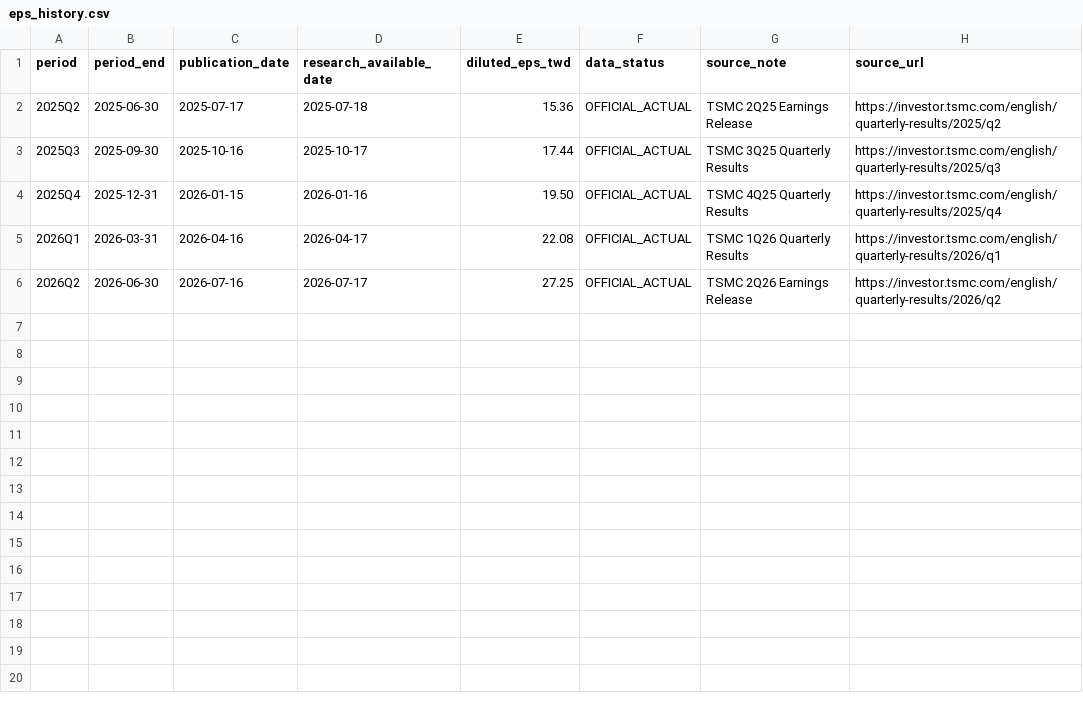
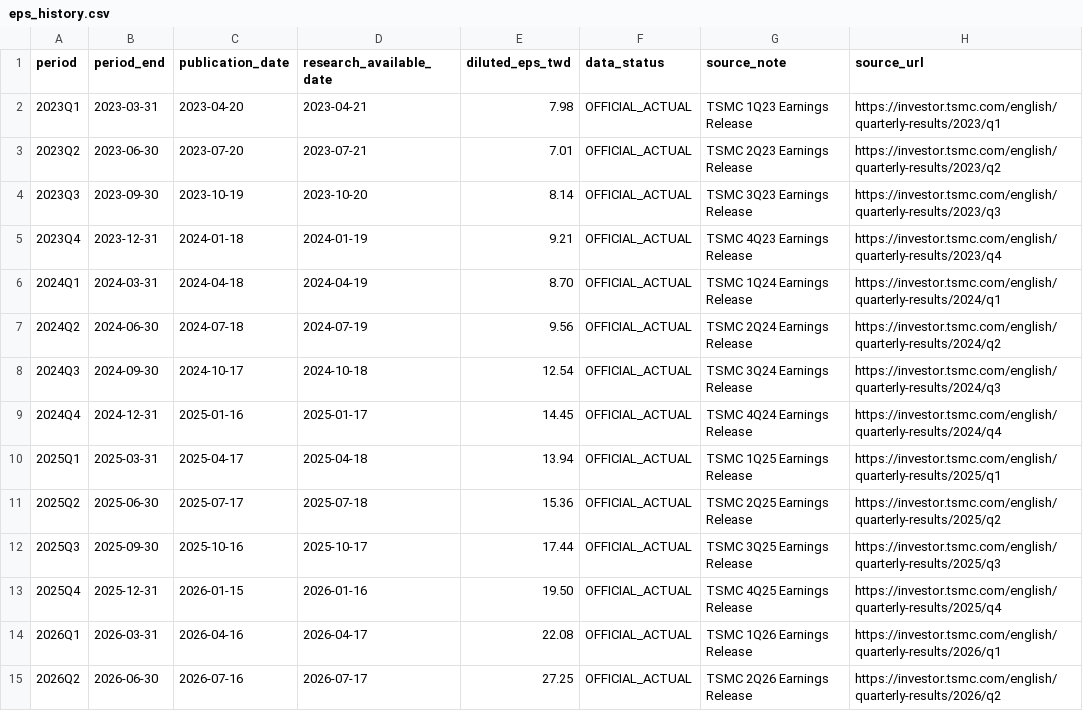
Before and after one commit to TechTWC/TWstock, a CSV file: data/experiments/2330_pe_river/eps_history.csv, drawn as a sheet.

Commit message:
Expand 2330 PIT EPS history for live river experiment

```diff
--- a/data/experiments/2330_pe_river/eps_history.csv
+++ b/data/experiments/2330_pe_river/eps_history.csv
@@ -1,6 +1,15 @@
 period,period_end,publication_date,research_available_date,diluted_eps_twd,data_status,source_note,source_url
+2023Q1,2023-03-31,2023-04-20,2023-04-21,7.98,OFFICIAL_ACTUAL,TSMC 1Q23 Earnings Release,https://investor.tsmc.com/english/quarterly-results/2023/q1
+2023Q2,2023-06-30,2023-07-20,2023-07-21,7.01,OFFICIAL_ACTUAL,TSMC 2Q23 Earnings Release,https://investor.tsmc.com/english/quarterly-results/2023/q2
+2023Q3,2023-09-30,2023-10-19,2023-10-20,8.14,OFFICIAL_ACTUAL,TSMC 3Q23 Earnings Release,https://investor.tsmc.com/english/quarterly-results/2023/q3
+2023Q4,2023-12-31,2024-01-18,2024-01-19,9.21,OFFICIAL_ACTUAL,TSMC 4Q23 Earnings Release,https://investor.tsmc.com/english/quarterly-results/2023/q4
+2024Q1,2024-03-31,2024-04-18,2024-04-19,8.70,OFFICIAL_ACTUAL,TSMC 1Q24 Earnings Release,https://investor.tsmc.com/english/quarterly-results/2024/q1
+2024Q2,2024-06-30,2024-07-18,2024-07-19,9.56,OFFICIAL_ACTUAL,TSMC 2Q24 Earnings Release,https://investor.tsmc.com/english/quarterly-results/2024/q2
+2024Q3,2024-09-30,2024-10-17,2024-10-18,12.54,OFFICIAL_ACTUAL,TSMC 3Q24 Earnings Release,https://investor.tsmc.com/english/quarterly-results/2024/q3
+2024Q4,2024-12-31,2025-01-16,2025-01-17,14.45,OFFICIAL_ACTUAL,TSMC 4Q24 Earnings Release,https://investor.tsmc.com/english/quarterly-results/2024/q4
+2025Q1,2025-03-31,2025-04-17,2025-04-18,13.94,OFFICIAL_ACTUAL,TSMC 1Q25 Earnings Release,https://investor.tsmc.com/english/quarterly-results/2025/q1
 2025Q2,2025-06-30,2025-07-17,2025-07-18,15.36,OFFICIAL_ACTUAL,TSMC 2Q25 Earnings Release,https://investor.tsmc.com/english/quarterly-results/2025/q2
-2025Q3,2025-09-30,2025-10-16,2025-10-17,17.44,OFFICIAL_ACTUAL,TSMC 3Q25 Quarterly Results,https://investor.tsmc.com/english/quarterly-results/2025/q3
-2025Q4,2025-12-31,2026-01-15,2026-01-16,19.50,OFFICIAL_ACTUAL,TSMC 4Q25 Quarterly Results,https://investor.tsmc.com/english/quarterly-results/2025/q4
-2026Q1,2026-03-31,2026-04-16,2026-04-17,22.08,OFFICIAL_ACTUAL,TSMC 1Q26 Quarterly Results,https://investor.tsmc.com/english/quarterly-results/2026/q1
+2025Q3,2025-09-30,2025-10-16,2025-10-17,17.44,OFFICIAL_ACTUAL,TSMC 3Q25 Earnings Release,https://investor.tsmc.com/english/quarterly-results/2025/q3
+2025Q4,2025-12-31,2026-01-15,2026-01-16,19.50,OFFICIAL_ACTUAL,TSMC 4Q25 Earnings Release,https://investor.tsmc.com/english/quarterly-results/2025/q4
+2026Q1,2026-03-31,2026-04-16,2026-04-17,22.08,OFFICIAL_ACTUAL,TSMC 1Q26 Earnings Release,https://investor.tsmc.com/english/quarterly-results/2026/q1
 2026Q2,2026-06-30,2026-07-16,2026-07-17,27.25,OFFICIAL_ACTUAL,TSMC 2Q26 Earnings Release,https://investor.tsmc.com/english/quarterly-results/2026/q2
```
